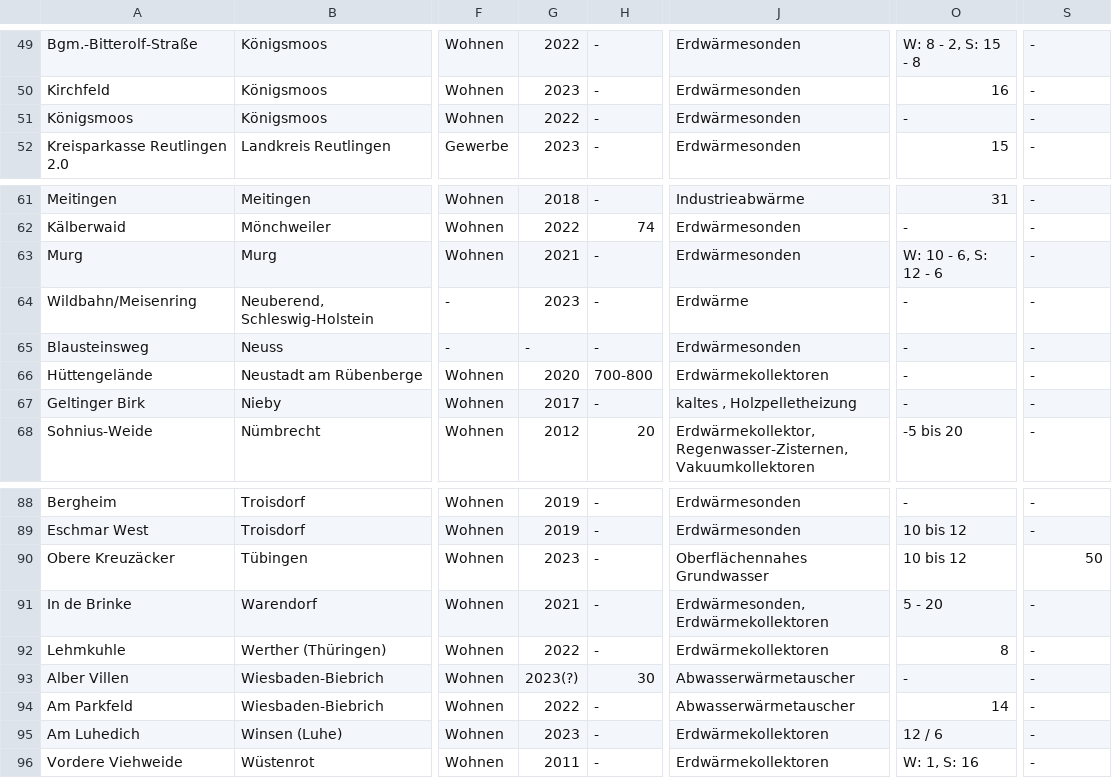
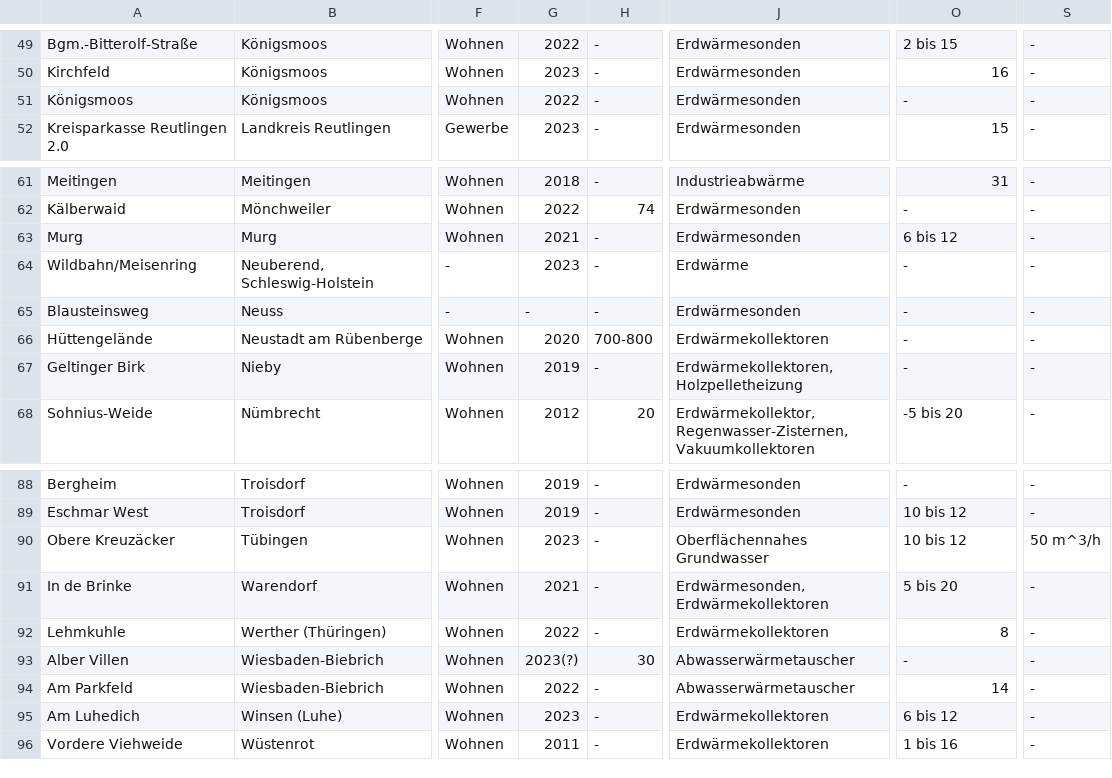
Before and after one commit to L4rsG/Kalte-Nahwaerme-Karte, a CSV file: Tabelle_Karte.csv, drawn as a sheet; only a part is shown, gaps mark what is left out; the diff covers the shown part only; the diff names each change by its address in the sheet, - before the commit and + after, or states it on an @@ line.

```diff
--- a/Tabelle_Karte.csv
+++ b/Tabelle_Karte.csv
-O49: W: 8 - 2, S: 15 - 8
+O49: 2 bis 15
-O63: W: 10 - 6, S: 12 - 6
+O63: 6 bis 12
-G67: 2017
+G67: 2019
-J67: kaltes , Holzpelletheizung
+J67: Erdwärmekollektoren, Holzpelletheizung
-S90: 50
+S90: 50 m^3/h
-O91: 5 - 20
+O91: 5 bis 20
-O95: 12 / 6
+O95: 6 bis 12
-O96: W: 1, S: 16
+O96: 1 bis 16
```
Also changed, not shown: 1 moved row and 30 edited cells elsewhere in this file.
